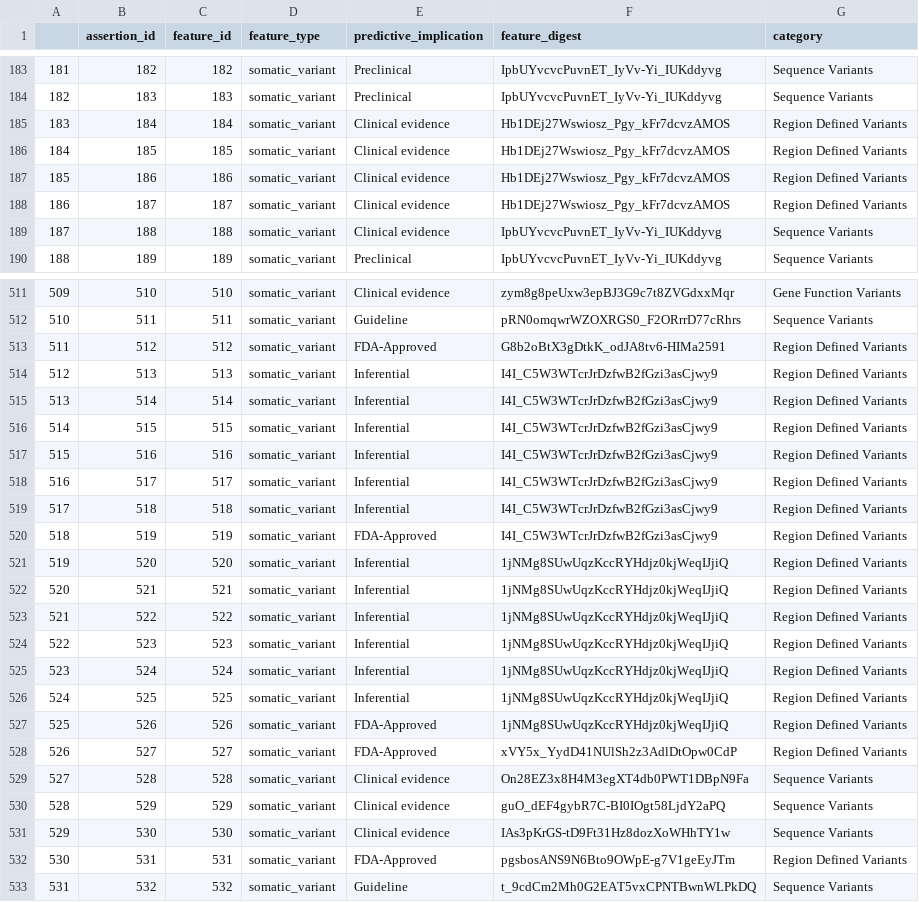
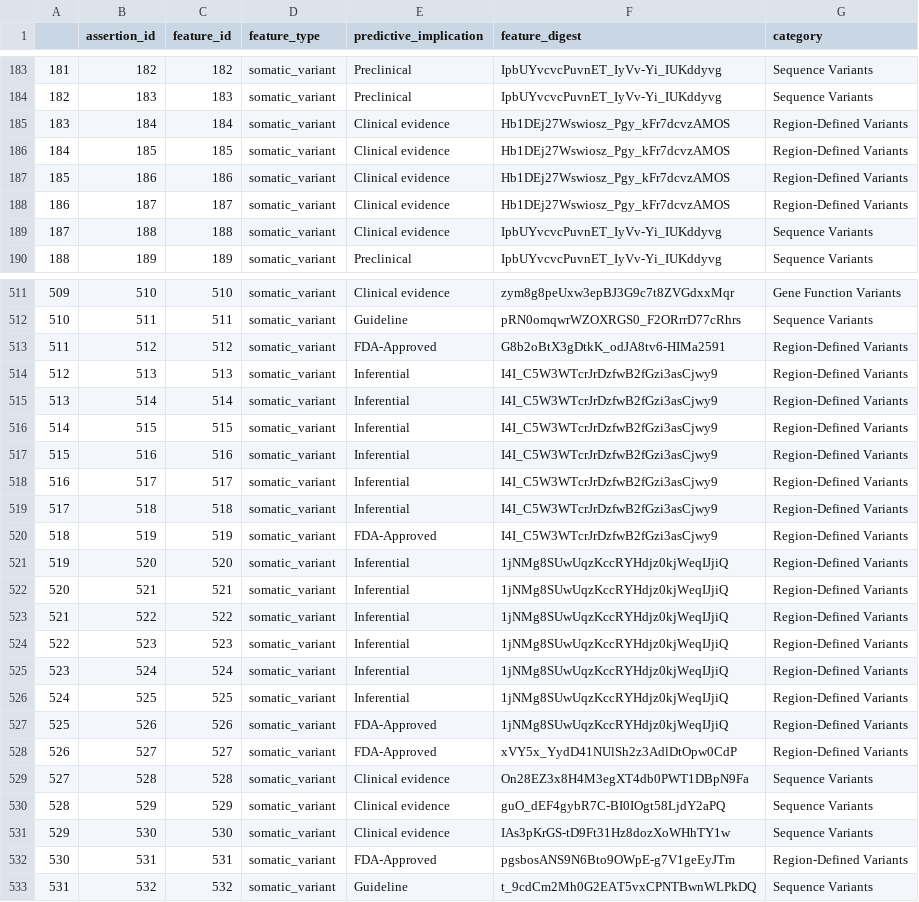
Before and after one commit to GenomicMedLab/variation-normalizer-manuscript, a CSV file: analysis/moa/assertion_analysis/output/moa_df.csv, drawn as a sheet; only a part is shown, gaps mark what is left out; the diff covers the shown part only.

```diff
--- a/analysis/moa/assertion_analysis/output/moa_df.csv
+++ b/analysis/moa/assertion_analysis/output/moa_df.csv
@@ -184,6 +184,6 @@
 182,183,183,somatic_variant,Preclinical,IpbUYvcvcPuvnET_IyVv-Yi_IUKddyvg,Sequence Variants
-183,184,184,somatic_variant,Clinical evidence,Hb1DEj27Wswiosz_Pgy_kFr7dcvzAMOS,Region Defined Variants
-184,185,185,somatic_variant,Clinical evidence,Hb1DEj27Wswiosz_Pgy_kFr7dcvzAMOS,Region Defined Variants
-185,186,186,somatic_variant,Clinical evidence,Hb1DEj27Wswiosz_Pgy_kFr7dcvzAMOS,Region Defined Variants
-186,187,187,somatic_variant,Clinical evidence,Hb1DEj27Wswiosz_Pgy_kFr7dcvzAMOS,Region Defined Variants
+183,184,184,somatic_variant,Clinical evidence,Hb1DEj27Wswiosz_Pgy_kFr7dcvzAMOS,Region-Defined Variants
+184,185,185,somatic_variant,Clinical evidence,Hb1DEj27Wswiosz_Pgy_kFr7dcvzAMOS,Region-Defined Variants
+185,186,186,somatic_variant,Clinical evidence,Hb1DEj27Wswiosz_Pgy_kFr7dcvzAMOS,Region-Defined Variants
+186,187,187,somatic_variant,Clinical evidence,Hb1DEj27Wswiosz_Pgy_kFr7dcvzAMOS,Region-Defined Variants
 187,188,188,somatic_variant,Clinical evidence,IpbUYvcvcPuvnET_IyVv-Yi_IUKddyvg,Sequence Variants
@@ -512,18 +512,18 @@
 510,511,511,somatic_variant,Guideline,pRN0omqwrWZOXRGS0_F2ORrrD77cRhrs,Sequence Variants
-511,512,512,somatic_variant,FDA-Approved,G8b2oBtX3gDtkK_odJA8tv6-HIMa2591,Region Defined Variants
-512,513,513,somatic_variant,Inferential,I4I_C5W3WTcrJrDzfwB2fGzi3asCjwy9,Region Defined Variants
-513,514,514,somatic_variant,Inferential,I4I_C5W3WTcrJrDzfwB2fGzi3asCjwy9,Region Defined Variants
-514,515,515,somatic_variant,Inferential,I4I_C5W3WTcrJrDzfwB2fGzi3asCjwy9,Region Defined Variants
-515,516,516,somatic_variant,Inferential,I4I_C5W3WTcrJrDzfwB2fGzi3asCjwy9,Region Defined Variants
-516,517,517,somatic_variant,Inferential,I4I_C5W3WTcrJrDzfwB2fGzi3asCjwy9,Region Defined Variants
-517,518,518,somatic_variant,Inferential,I4I_C5W3WTcrJrDzfwB2fGzi3asCjwy9,Region Defined Variants
-518,519,519,somatic_variant,FDA-Approved,I4I_C5W3WTcrJrDzfwB2fGzi3asCjwy9,Region Defined Variants
-519,520,520,somatic_variant,Inferential,1jNMg8SUwUqzKccRYHdjz0kjWeqIJjiQ,Region Defined Variants
-520,521,521,somatic_variant,Inferential,1jNMg8SUwUqzKccRYHdjz0kjWeqIJjiQ,Region Defined Variants
-521,522,522,somatic_variant,Inferential,1jNMg8SUwUqzKccRYHdjz0kjWeqIJjiQ,Region Defined Variants
-522,523,523,somatic_variant,Inferential,1jNMg8SUwUqzKccRYHdjz0kjWeqIJjiQ,Region Defined Variants
-523,524,524,somatic_variant,Inferential,1jNMg8SUwUqzKccRYHdjz0kjWeqIJjiQ,Region Defined Variants
-524,525,525,somatic_variant,Inferential,1jNMg8SUwUqzKccRYHdjz0kjWeqIJjiQ,Region Defined Variants
-525,526,526,somatic_variant,FDA-Approved,1jNMg8SUwUqzKccRYHdjz0kjWeqIJjiQ,Region Defined Variants
-526,527,527,somatic_variant,FDA-Approved,xVY5x_YydD41NUlSh2z3AdlDtOpw0CdP,Region Defined Variants
+511,512,512,somatic_variant,FDA-Approved,G8b2oBtX3gDtkK_odJA8tv6-HIMa2591,Region-Defined Variants
+512,513,513,somatic_variant,Inferential,I4I_C5W3WTcrJrDzfwB2fGzi3asCjwy9,Region-Defined Variants
+513,514,514,somatic_variant,Inferential,I4I_C5W3WTcrJrDzfwB2fGzi3asCjwy9,Region-Defined Variants
+514,515,515,somatic_variant,Inferential,I4I_C5W3WTcrJrDzfwB2fGzi3asCjwy9,Region-Defined Variants
+515,516,516,somatic_variant,Inferential,I4I_C5W3WTcrJrDzfwB2fGzi3asCjwy9,Region-Defined Variants
+516,517,517,somatic_variant,Inferential,I4I_C5W3WTcrJrDzfwB2fGzi3asCjwy9,Region-Defined Variants
+517,518,518,somatic_variant,Inferential,I4I_C5W3WTcrJrDzfwB2fGzi3asCjwy9,Region-Defined Variants
+518,519,519,somatic_variant,FDA-Approved,I4I_C5W3WTcrJrDzfwB2fGzi3asCjwy9,Region-Defined Variants
+519,520,520,somatic_variant,Inferential,1jNMg8SUwUqzKccRYHdjz0kjWeqIJjiQ,Region-Defined Variants
+520,521,521,somatic_variant,Inferential,1jNMg8SUwUqzKccRYHdjz0kjWeqIJjiQ,Region-Defined Variants
+521,522,522,somatic_variant,Inferential,1jNMg8SUwUqzKccRYHdjz0kjWeqIJjiQ,Region-Defined Variants
+522,523,523,somatic_variant,Inferential,1jNMg8SUwUqzKccRYHdjz0kjWeqIJjiQ,Region-Defined Variants
+523,524,524,somatic_variant,Inferential,1jNMg8SUwUqzKccRYHdjz0kjWeqIJjiQ,Region-Defined Variants
+524,525,525,somatic_variant,Inferential,1jNMg8SUwUqzKccRYHdjz0kjWeqIJjiQ,Region-Defined Variants
+525,526,526,somatic_variant,FDA-Approved,1jNMg8SUwUqzKccRYHdjz0kjWeqIJjiQ,Region-Defined Variants
+526,527,527,somatic_variant,FDA-Approved,xVY5x_YydD41NUlSh2z3AdlDtOpw0CdP,Region-Defined Variants
 527,528,528,somatic_variant,Clinical evidence,On28EZ3x8H4M3egXT4db0PWT1DBpN9Fa,Sequence Variants
@@ -531,3 +531,3 @@
 529,530,530,somatic_variant,Clinical evidence,IAs3pKrGS-tD9Ft31Hz8dozXoWHhTY1w,Sequence Variants
-530,531,531,somatic_variant,FDA-Approved,pgsbosANS9N6Bto9OWpE-g7V1geEyJTm,Region Defined Variants
+530,531,531,somatic_variant,FDA-Approved,pgsbosANS9N6Bto9OWpE-g7V1geEyJTm,Region-Defined Variants
 531,532,532,somatic_variant,Guideline,t_9cdCm2Mh0G2EAT5vxCPNTBwnWLPkDQ,Sequence Variants
```
Also changed, not shown: 88 edited cells elsewhere in this file, analysis/moa/assertion_analysis/output/for_merge_not_supported_features_total_df.csv, analysis/moa/assertion_analysis/output/not_supported_feature_impact_df.csv, 16 other files.
